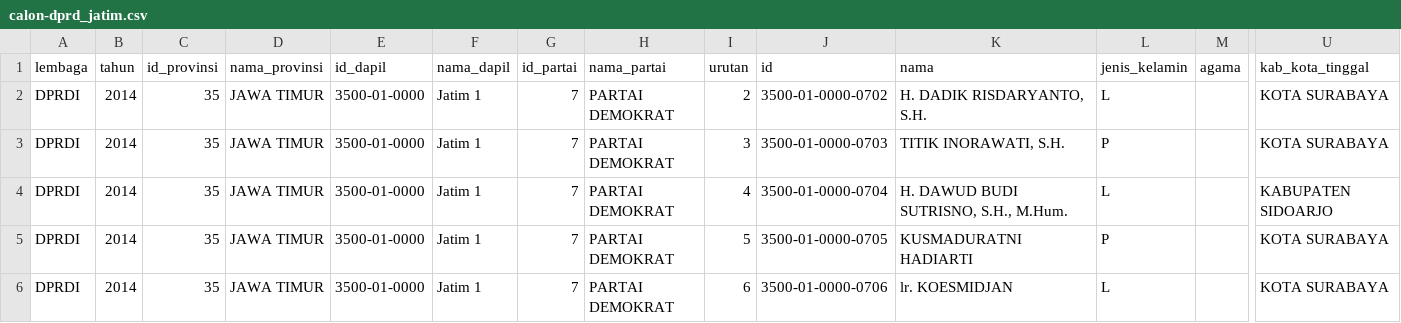
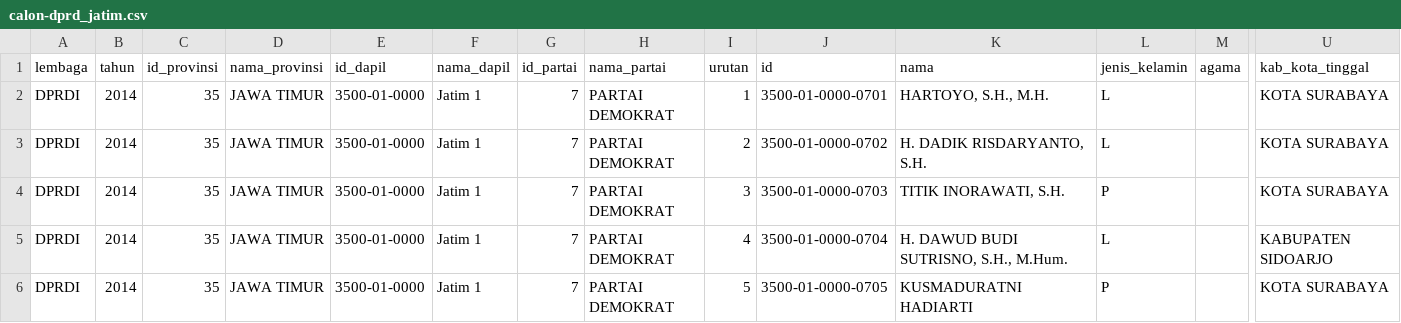
Before and after one commit to pemiluAPI/pemilu-data, a CSV file: calon/2014/dprd_jatim/calon-dprd_jatim.csv, drawn as a sheet; only a part is shown, gaps mark what is left out; the shorter side is filled out with more unchanged rows; rows hold the shown columns only; the diff names each change by its address in the sheet, - before the commit and + after, or states it on an @@ line.

Commit message:
added missing candidate to DPRD Jatim; updated calon semua to be current

```diff
--- a/calon/2014/dprd_jatim/calon-dprd_jatim.csv
+++ b/calon/2014/dprd_jatim/calon-dprd_jatim.csv
+row 2: DPRDI | 2014 | 35 | JAWA TIMUR | 3500-01-0000 | Jatim 1 | 7 | PARTAI DEMOKRAT | 1 | 3500-01-0000-0701 | HARTOYO, S.H., M.H. | L |  | KOTA SURABAYA
```
